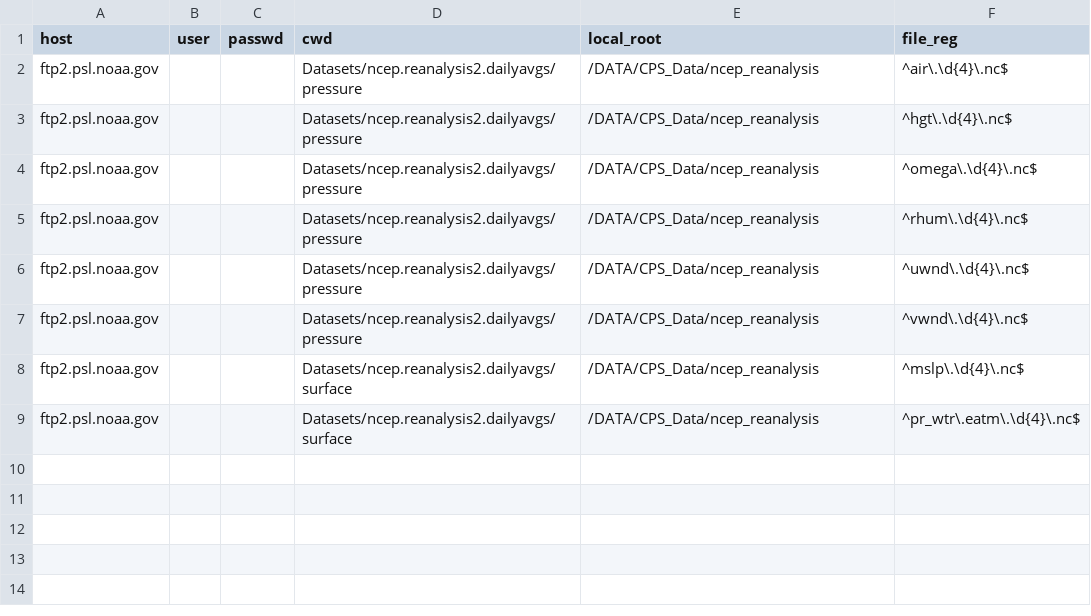
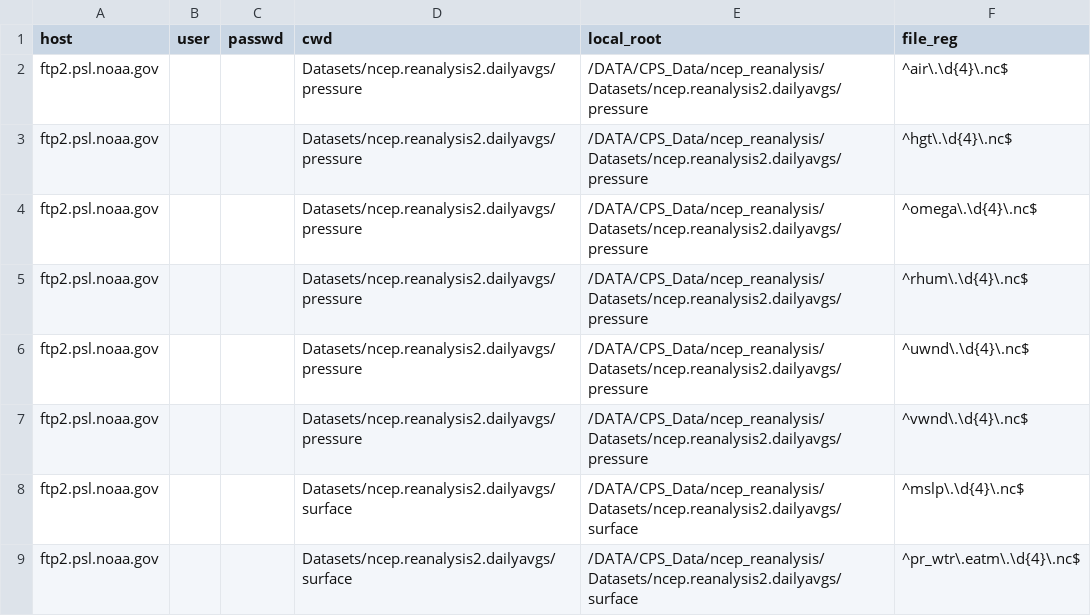
Before and after one commit to yangdangfu/data_utils, a CSV file: ncep_reanalysis2.csv, drawn as a sheet.

```diff
--- a/ncep_reanalysis2.csv
+++ b/ncep_reanalysis2.csv
@@ -1,9 +1,9 @@
 host,user,passwd,cwd,local_root,file_reg
-ftp2.psl.noaa.gov,,,Datasets/ncep.reanalysis2.dailyavgs/pressure,/DATA/CPS_Data/ncep_reanalysis,^air\.\d{4}\.nc$
-ftp2.psl.noaa.gov,,,Datasets/ncep.reanalysis2.dailyavgs/pressure,/DATA/CPS_Data/ncep_reanalysis,^hgt\.\d{4}\.nc$
-ftp2.psl.noaa.gov,,,Datasets/ncep.reanalysis2.dailyavgs/pressure,/DATA/CPS_Data/ncep_reanalysis,^omega\.\d{4}\.nc$
-ftp2.psl.noaa.gov,,,Datasets/ncep.reanalysis2.dailyavgs/pressure,/DATA/CPS_Data/ncep_reanalysis,^rhum\.\d{4}\.nc$
-ftp2.psl.noaa.gov,,,Datasets/ncep.reanalysis2.dailyavgs/pressure,/DATA/CPS_Data/ncep_reanalysis,^uwnd\.\d{4}\.nc$
-ftp2.psl.noaa.gov,,,Datasets/ncep.reanalysis2.dailyavgs/pressure,/DATA/CPS_Data/ncep_reanalysis,^vwnd\.\d{4}\.nc$
-ftp2.psl.noaa.gov,,,Datasets/ncep.reanalysis2.dailyavgs/surface,/DATA/CPS_Data/ncep_reanalysis,^mslp\.\d{4}\.nc$
-ftp2.psl.noaa.gov,,,Datasets/ncep.reanalysis2.dailyavgs/surface,/DATA/CPS_Data/ncep_reanalysis,^pr_wtr\.eatm\.\d{4}\.nc$
+ftp2.psl.noaa.gov,,,Datasets/ncep.reanalysis2.dailyavgs/pressure,/DATA/CPS_Data/ncep_reanalysis/Datasets/ncep.reanalysis2.dailyavgs/pressure,^air\.\d{4}\.nc$
+ftp2.psl.noaa.gov,,,Datasets/ncep.reanalysis2.dailyavgs/pressure,/DATA/CPS_Data/ncep_reanalysis/Datasets/ncep.reanalysis2.dailyavgs/pressure,^hgt\.\d{4}\.nc$
+ftp2.psl.noaa.gov,,,Datasets/ncep.reanalysis2.dailyavgs/pressure,/DATA/CPS_Data/ncep_reanalysis/Datasets/ncep.reanalysis2.dailyavgs/pressure,^omega\.\d{4}\.nc$
+ftp2.psl.noaa.gov,,,Datasets/ncep.reanalysis2.dailyavgs/pressure,/DATA/CPS_Data/ncep_reanalysis/Datasets/ncep.reanalysis2.dailyavgs/pressure,^rhum\.\d{4}\.nc$
+ftp2.psl.noaa.gov,,,Datasets/ncep.reanalysis2.dailyavgs/pressure,/DATA/CPS_Data/ncep_reanalysis/Datasets/ncep.reanalysis2.dailyavgs/pressure,^uwnd\.\d{4}\.nc$
+ftp2.psl.noaa.gov,,,Datasets/ncep.reanalysis2.dailyavgs/pressure,/DATA/CPS_Data/ncep_reanalysis/Datasets/ncep.reanalysis2.dailyavgs/pressure,^vwnd\.\d{4}\.nc$
+ftp2.psl.noaa.gov,,,Datasets/ncep.reanalysis2.dailyavgs/surface,/DATA/CPS_Data/ncep_reanalysis/Datasets/ncep.reanalysis2.dailyavgs/surface,^mslp\.\d{4}\.nc$
+ftp2.psl.noaa.gov,,,Datasets/ncep.reanalysis2.dailyavgs/surface,/DATA/CPS_Data/ncep_reanalysis/Datasets/ncep.reanalysis2.dailyavgs/surface,^pr_wtr\.eatm\.\d{4}\.nc$
```
Also changed, not shown: ncep_cpc.csv, ncep_reanalysis1.csv, 3 other files.
